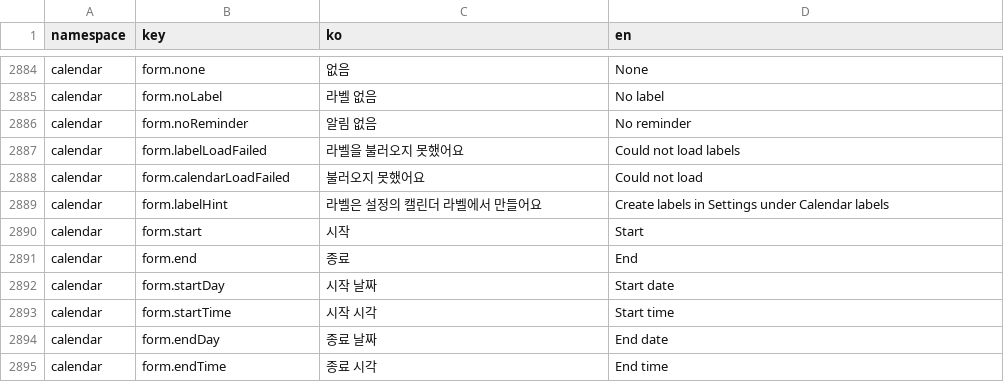
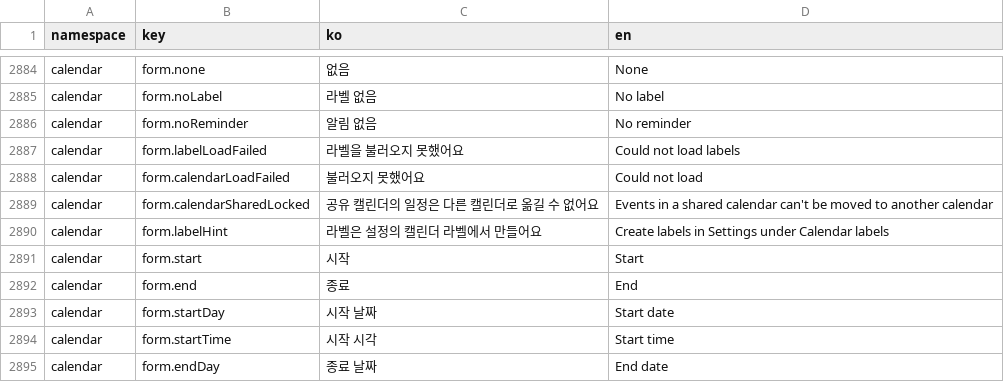
Before and after one commit to lshdainty/groo-damda-front, a CSV file: i18n/translations.csv, drawn as a sheet; only a part is shown, gaps mark what is left out; the shorter side is filled out with more unchanged rows.

```diff
--- a/i18n/translations.csv
+++ b/i18n/translations.csv
@@ -2888,2 +2888,3 @@ calendar,form.labelLoadFailed,라벨을 불러오지 못했어요,Could not load
 calendar,form.calendarLoadFailed,불러오지 못했어요,Could not load
+calendar,form.calendarSharedLocked,공유 캘린더의 일정은 다른 캘린더로 옮길 수 없어요,Events in a shared calendar can't be moved to another calendar
 calendar,form.labelHint,라벨은 설정의 캘린더 라벨에서 만들어요,Create labels in Settings under Calendar labels
```
Also changed, not shown: 5 other files.
